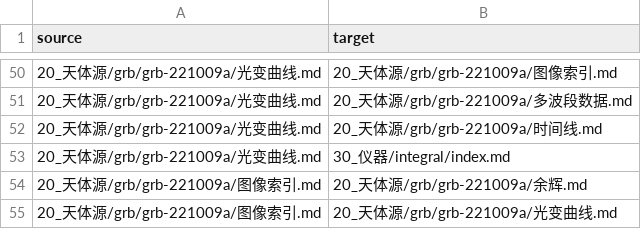
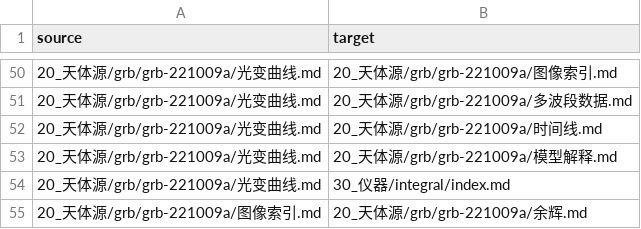
Before and after one commit to Yun532/astro_wiki, a CSV file: wiki/90_元信息/knowledge_graph_edges.csv, drawn as a sheet; only a part is shown, gaps mark what is left out; the shorter side is filled out with more unchanged rows.

Commit message:
Ingest structured jet GRB 221009A source

```diff
--- a/wiki/90_元信息/knowledge_graph_edges.csv
+++ b/wiki/90_元信息/knowledge_graph_edges.csv
@@ -52,2 +52,3 @@ source,target
 20_天体源/grb/grb-221009a/光变曲线.md,20_天体源/grb/grb-221009a/时间线.md
+20_天体源/grb/grb-221009a/光变曲线.md,20_天体源/grb/grb-221009a/模型解释.md
 20_天体源/grb/grb-221009a/光变曲线.md,30_仪器/integral/index.md
```
Also changed, not shown: 18 other files.
